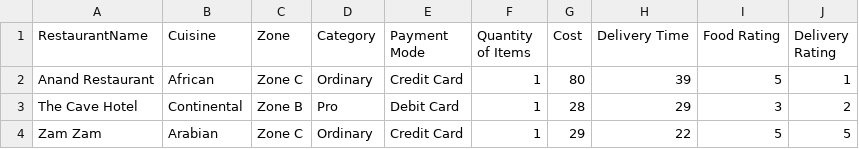
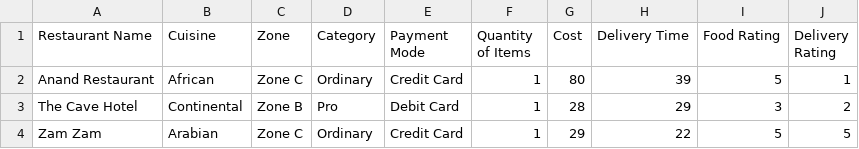
Before and after one commit to NoMoneyDev/Food-Delivery-Data-Visualizer, a CSV file: Orders Data.csv, drawn as a sheet; only a part is shown.

```diff
--- a/Orders Data.csv
+++ b/Orders Data.csv
@@ -1,2 +1,2 @@
-RestaurantName,Cuisine,Zone,Category,Payment Mode,Quantity of Items,Cost,Delivery Time,Food Rating,Delivery Rating
+Restaurant Name,Cuisine,Zone,Category,Payment Mode,Quantity of Items,Cost,Delivery Time,Food Rating,Delivery Rating
 Anand Restaurant,African,Zone C,Ordinary,Credit Card,1,80,39,5,1
```
Also changed, not shown: 3 other files.
